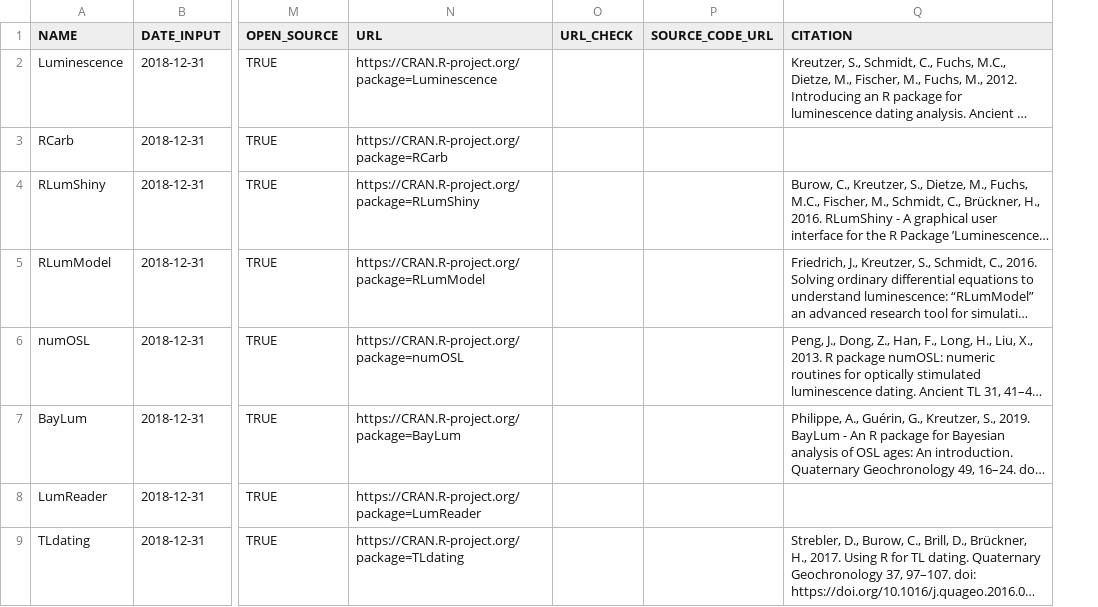
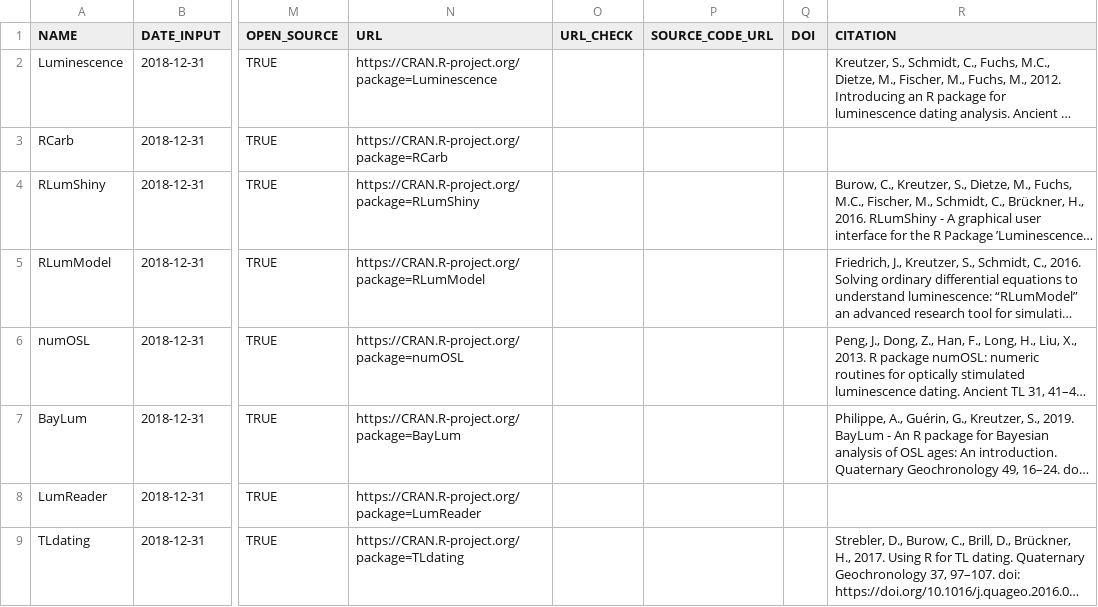
Before and after one commit to RLumSK/luminescence-tv, a CSV file: Input/Software_list.csv, drawn as a sheet; only a part is shown, gaps mark what is left out; long unchanged cells end in …; the diff covers the shown part only; the diff names each change by its address in the sheet, - before the commit and + after, or states it on an @@ line.

```diff
--- a/Input/Software_list.csv
+++ b/Input/Software_list.csv
+column Q (DOI), empty
```
Also changed, not shown: 1 added row elsewhere in this file, 5 other files.
